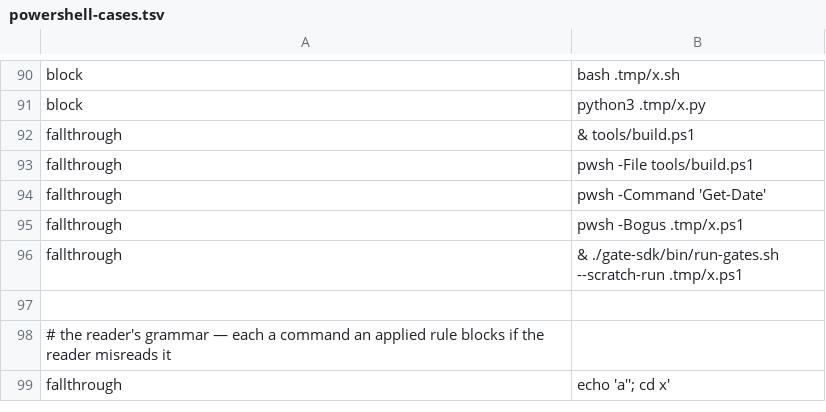
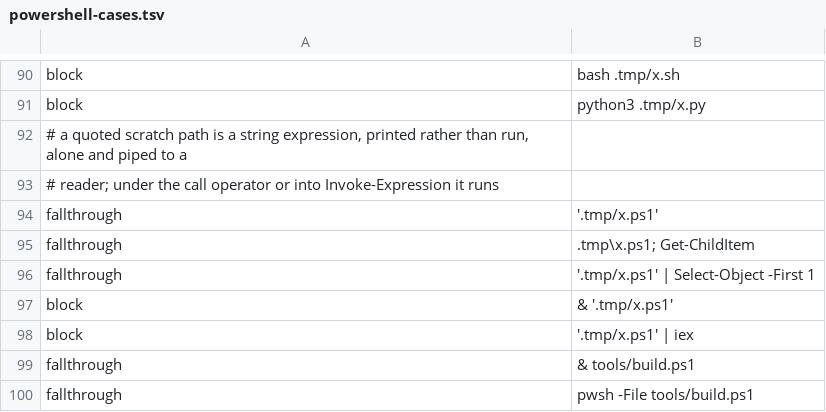
Before and after one commit to checkwright/checkwright, a TSV file: guard-kit/guard-tests/powershell-cases.tsv, drawn as a sheet; only a part is shown, gaps mark what is left out; the shorter side is filled out with more unchanged rows; the diff names each change by its address in the sheet, - before the commit and + after, or states it on an @@ line.

```diff
--- a/guard-kit/guard-tests/powershell-cases.tsv
+++ b/guard-kit/guard-tests/powershell-cases.tsv
+row 92: # a quoted scratch path is a string expression, printed rather than run, alone and piped to a
+row 93: # reader; under the call operator or into Invoke-Expression it runs
+row 94: fallthrough | '.tmp/x.ps1'
+row 95: fallthrough | .tmp\x.ps1; Get-ChildItem
+row 96: fallthrough | '.tmp/x.ps1' | Select-Object -First 1
+row 97: block | & '.tmp/x.ps1'
+row 98: block | '.tmp/x.ps1' | iex
```
Also changed, not shown: 6 other files.
